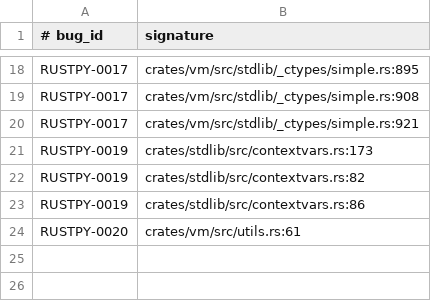
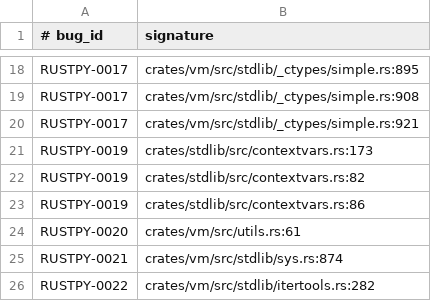
Before and after one commit to devdanzin/rustpython-findings, a TSV file: catalog/known_panics.tsv, drawn as a sheet; only a part is shown, gaps mark what is left out; the diff names each change by its address in the sheet, - before the commit and + after, or states it on an @@ line.

Commit message:
fleet-09 triage: mint RUSTPY-0021/0022/0023 (sys breakpointhook, itertools.cycle race, generator frame underflow)
Triaged the 18 rustpyNEW dirs from the ongoing --concurrency-stress fleet 09:
5 signatures, 2 of them already-catalogued (contextvars.rs:82 = 0019 x11,
utils.rs:61 = 0020 x3; the fleet ran an older catalog snapshot). Three genuinely new:

- RUSTPY-0021 sys.breakpointhook(): warn(...).unwrap() at sys.rs:874 panics when
  $PYTHONBREAKPOINT is unimportable AND warnings are escalated to errors. Single-
  threaded, deterministic 5/5. CPython raises a catchable RuntimeWarning.
- RUSTPY-0022 itertools.cycle: saved[index.fetch_add(1)] races a non-atomic reset
  (itertools.rs:282) -> index out of bounds under concurrency (reliable 8/8).
  Sibling of RUSTPY-0020. CPython never crashes.
- RUSTPY-0023 concurrent generator resume underflows the frame value stack
  (frame.rs:10092 via Coro::send). Confirmed VM crash but a RARE race (vehicle 0/5
  on replay; ~7 synthetic shapes did not fire) -- recorded with the vehicle + gdb
  backtrace, no reliable minimal repro. frame.rs:10092 is ExecutingFrame::fatal, a
  generic stack-underflow sink, so it is intentionally NOT added to known_panics.tsv.

Both 0021 and 0022 CPython-verified. Catalog regenerated (25 sigs / 23 findings);
0021/0022 added, 0023 contributes no dedup row. rustpython_dedup tests green.

```diff
--- a/catalog/known_panics.tsv
+++ b/catalog/known_panics.tsv
+row 25: RUSTPY-0021 | crates/vm/src/stdlib/sys.rs:874
+row 26: RUSTPY-0022 | crates/vm/src/stdlib/itertools.rs:282
```
Also changed, not shown: 13 other files.
